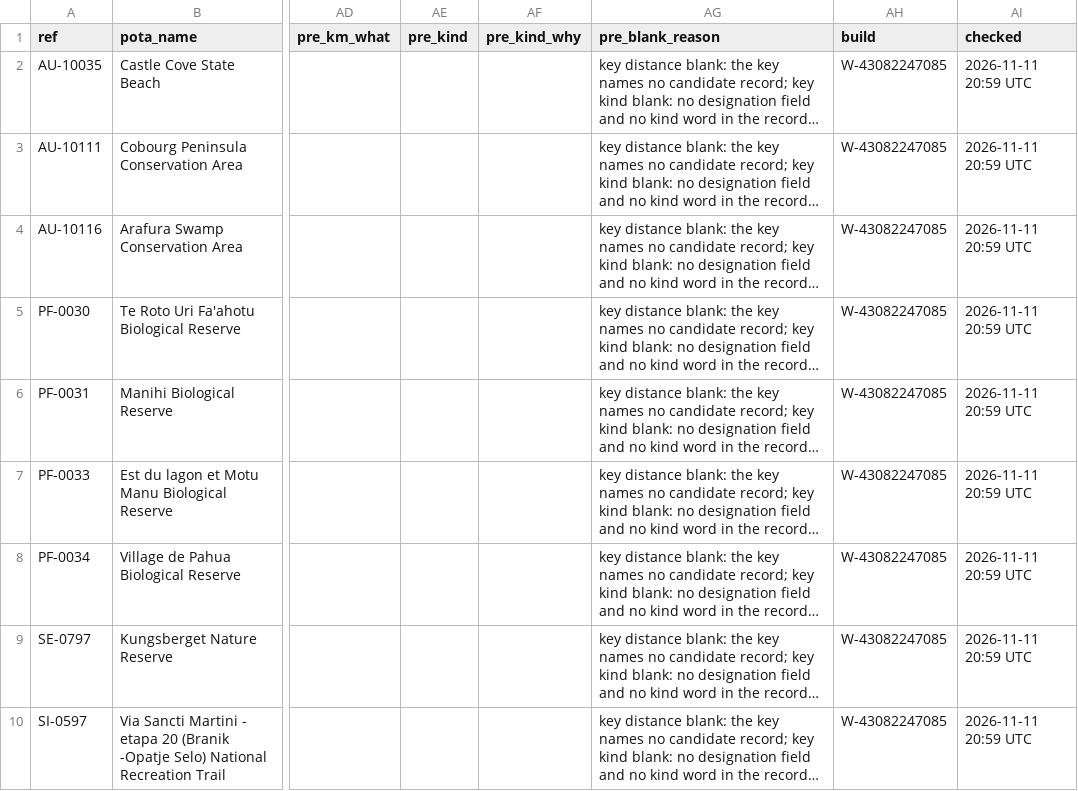
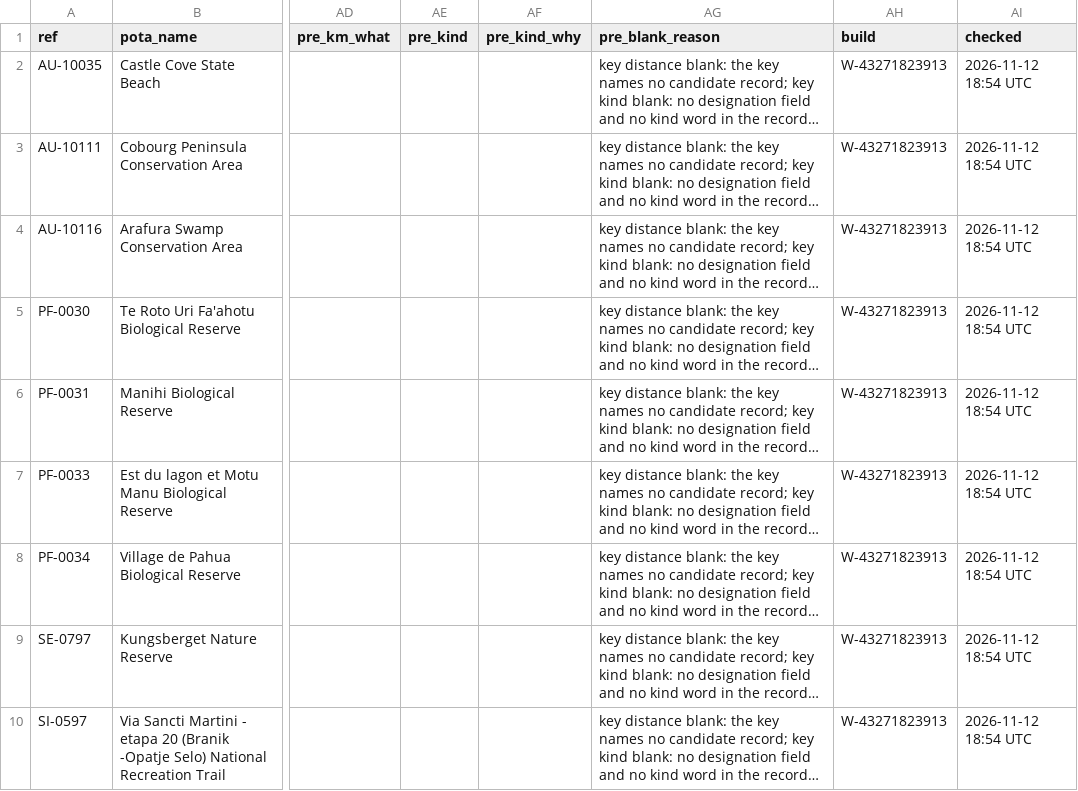
Before and after one commit to KentuckyPortableClub/KPC-Links, a CSV file: data/status/key-check/dropped-world/latest/pota-bad-pin.csv, drawn as a sheet; only a part is shown, gaps mark what is left out; long unchanged cells end in …; the diff names each change by its address in the sheet, - before the commit and + after, or states it on an @@ line.

```diff
--- a/data/status/key-check/dropped-world/latest/pota-bad-pin.csv
+++ b/data/status/key-check/dropped-world/latest/pota-bad-pin.csv
-AH2:AH10 (build): W-43082247085
+AH2:AH10 (build): W-43271823913
-AI2:AI10 (checked): 2026-11-11 20:59 UTC
+AI2:AI10 (checked): 2026-11-12 18:54 UTC
```
Also changed, not shown: data/status/key-check/dropped-world/latest/override-no.csv, data/status/key-check/dropped-world/latest/rule18-doubt.csv, 11 other files.
